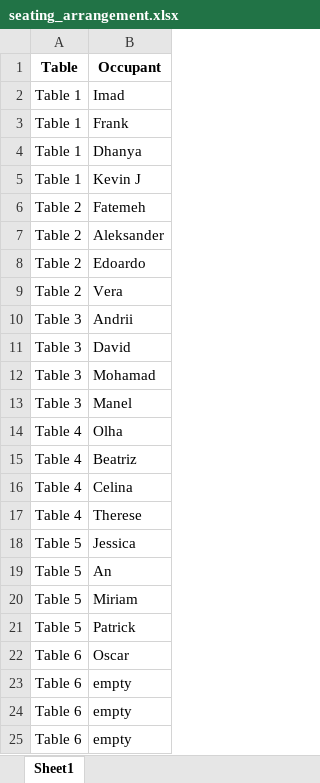
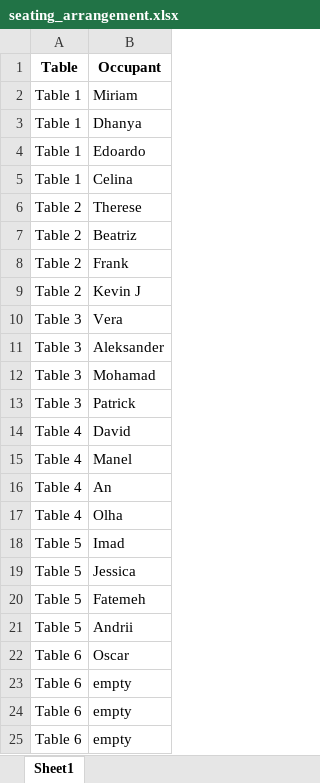
Before and after one commit to ManelBouba/ByteMind, an Excel workbook: seating_arrangement.xlsx, sheet Sheet1, drawn as a sheet; values as stored, in another font and other column widths than the file's, no borders; removed rows and columns are numbered as before the commit, all else as after; the diff names each change by its address in the sheet, - before the commit and + after, or states it on an @@ line.

```diff
--- a/seating_arrangement.xlsx (sheet Sheet1)
+++ b/seating_arrangement.xlsx (sheet Sheet1)
-B2 (Occupant): Imad
+B2 (Occupant): Miriam
-row 3: Table 1 | Frank
+row 4: Table 1 | Edoardo
-B5 (Occupant): Kevin J
+B5 (Occupant): Celina
-B6 (Occupant): Fatemeh
+B6 (Occupant): Therese
-B7 (Occupant): Aleksander
+B7 (Occupant): Beatriz
-B8 (Occupant): Edoardo
+B8 (Occupant): Frank
-B9 (Occupant): Vera
+B9 (Occupant): Kevin J
-B10 (Occupant): Andrii
+B10 (Occupant): Vera
-B11 (Occupant): David
+B11 (Occupant): Aleksander
+row 13: Table 3 | Patrick
+row 14: Table 4 | David
-A15 (Table): Table 3
+A15 (Table): Table 4
+row 16: Table 4 | An
-row 15: Table 4 | Beatriz
-row 16: Table 4 | Celina
-row 17: Table 4 | Therese
+row 18: Table 5 | Imad
-B20 (Occupant): An
+B20 (Occupant): Fatemeh
-B21 (Occupant): Miriam
+B21 (Occupant): Andrii
-row 21: Table 5 | Patrick
```
Also changed, not shown: 3 other files.
